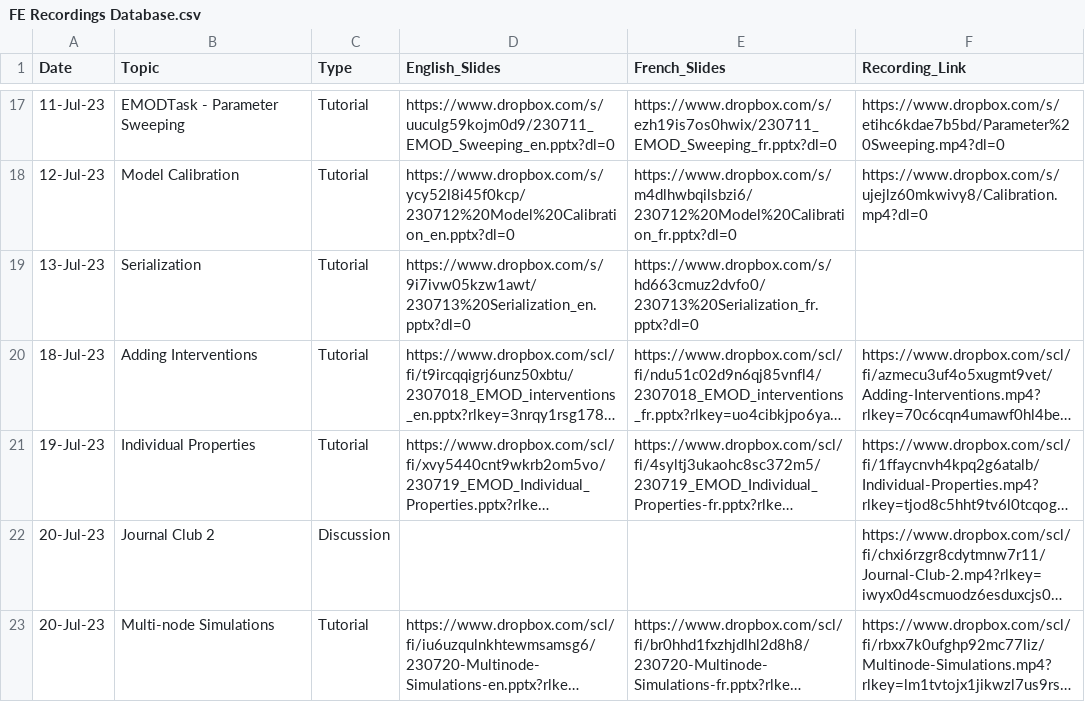
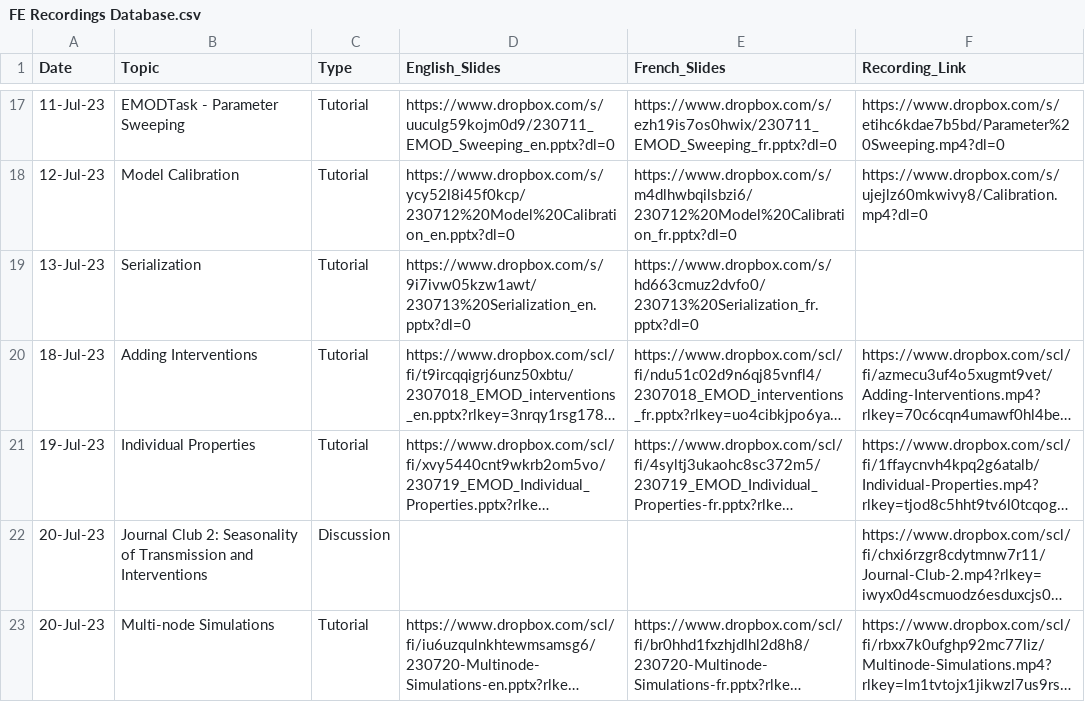
Before and after one commit to numalariamodeling/snt-library, a CSV file: program/program_resources/session_recordings/FE Recordings Database.csv, drawn as a sheet; only a part is shown, gaps mark what is left out; long unchanged cells end in …; the diff names each change by its address in the sheet, - before the commit and + after, or states it on an @@ line.

Commit message:
refresh recordings database

```diff
--- a/program/program_resources/session_recordings/FE Recordings Database.csv
+++ b/program/program_resources/session_recordings/FE Recordings Database.csv
-B22 (Topic): Journal Club 2
+B22 (Topic): Journal Club 2: Seasonality of Transmission and Interventions
```
Also changed, not shown: 3 other files.
